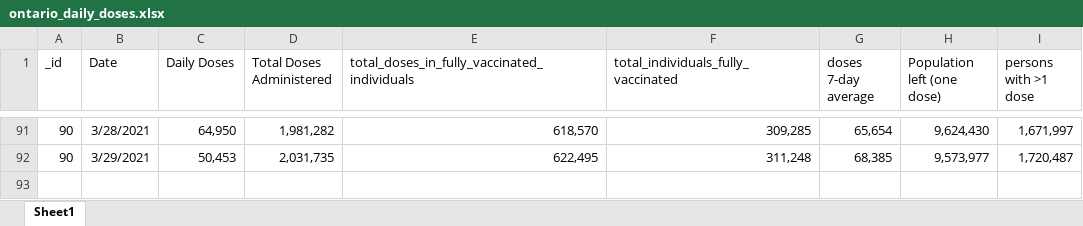
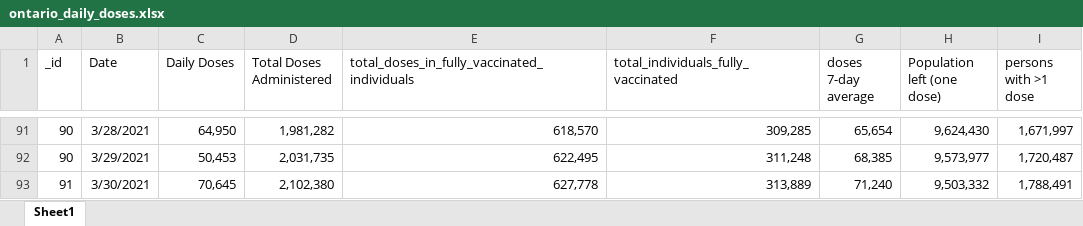
Before and after one commit to NoahCornish/ontarioCOVID-19, an Excel workbook: ontario_daily_doses.xlsx, sheet Sheet1, drawn as a sheet; only a part is shown, gaps mark what is left out; values as stored, in another font and other column widths than the file's, no borders; the diff names each change by its address in the sheet, - before the commit and + after, or states it on an @@ line.

```diff
--- a/ontario_daily_doses.xlsx (sheet Sheet1)
+++ b/ontario_daily_doses.xlsx (sheet Sheet1)
+row 93: 91 | 3/30/2021 | 70,645 | 2,102,380 | 627,778 | 313,889 | 71,240 | 9,503,332 | 1,788,491
```
Also changed, not shown: ontario_daily_cases.xlsx, 2 other files.
